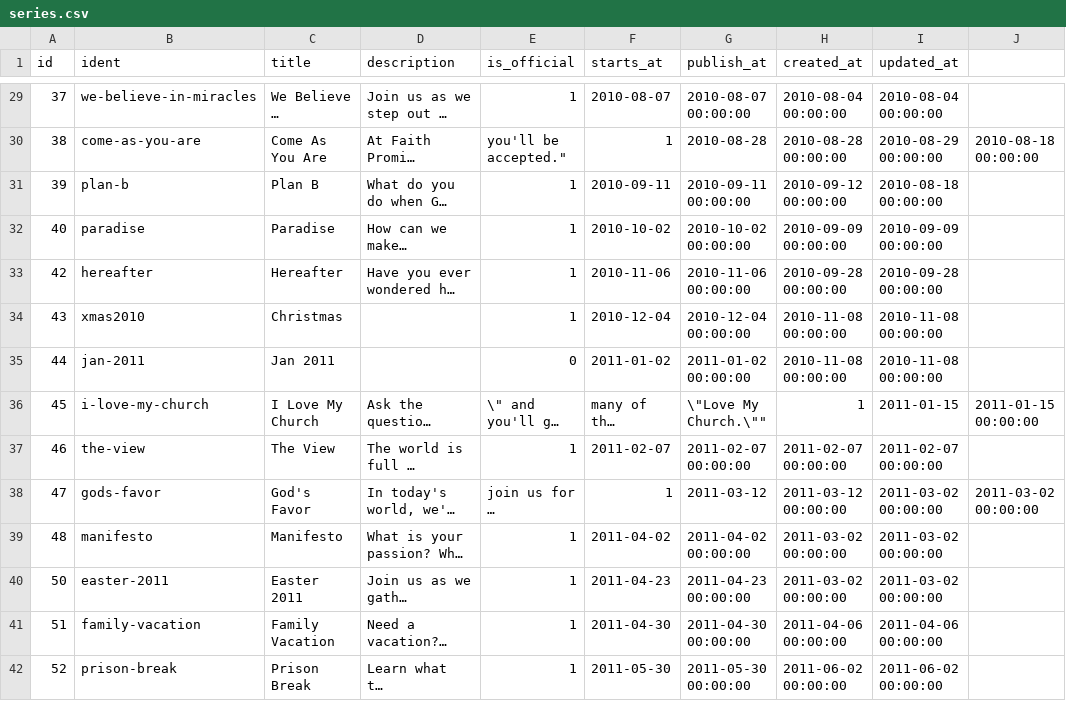
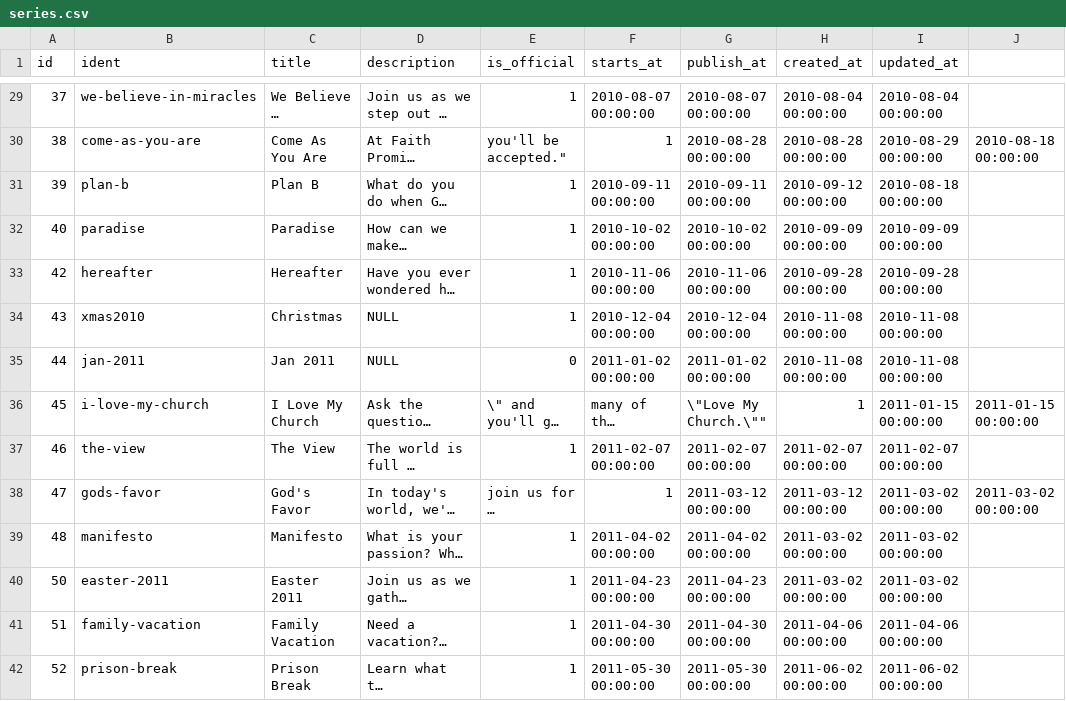
Before and after one commit to faithpromise/faithpromise.org, a CSV file: database/seeds/csv/series.csv, drawn as a sheet; only a part is shown, gaps mark what is left out; long unchanged cells end in …; the diff covers the shown part only; the diff names each change by its address in the sheet, - before the commit and + after, or states it on an @@ line.

```diff
--- a/database/seeds/csv/series.csv
+++ b/database/seeds/csv/series.csv
-F29 (starts_at): 2010-08-07
+F29 (starts_at): 2010-08-07 00:00:00
-G30 (publish_at): 2010-08-28
+G30 (publish_at): 2010-08-28 00:00:00
-F31 (starts_at): 2010-09-11
+F31 (starts_at): 2010-09-11 00:00:00
-F32 (starts_at): 2010-10-02
+F32 (starts_at): 2010-10-02 00:00:00
-F33 (starts_at): 2010-11-06
+F33 (starts_at): 2010-11-06 00:00:00
-D34:D35 (description): (empty)
+D34:D35 (description): NULL
-F34 (starts_at): 2010-12-04
+F34 (starts_at): 2010-12-04 00:00:00
-F35 (starts_at): 2011-01-02
+F35 (starts_at): 2011-01-02 00:00:00
-I36 (updated_at): 2011-01-15
+I36 (updated_at): 2011-01-15 00:00:00
-F37 (starts_at): 2011-02-07
+F37 (starts_at): 2011-02-07 00:00:00
-G38 (publish_at): 2011-03-12
+G38 (publish_at): 2011-03-12 00:00:00
-F39 (starts_at): 2011-04-02
+F39 (starts_at): 2011-04-02 00:00:00
-F40 (starts_at): 2011-04-23
+F40 (starts_at): 2011-04-23 00:00:00
-F41 (starts_at): 2011-04-30
+F41 (starts_at): 2011-04-30 00:00:00
-F42 (starts_at): 2011-05-30
+F42 (starts_at): 2011-05-30 00:00:00
```
Also changed, not shown: 151 edited cells elsewhere in this file, 1 other file.
